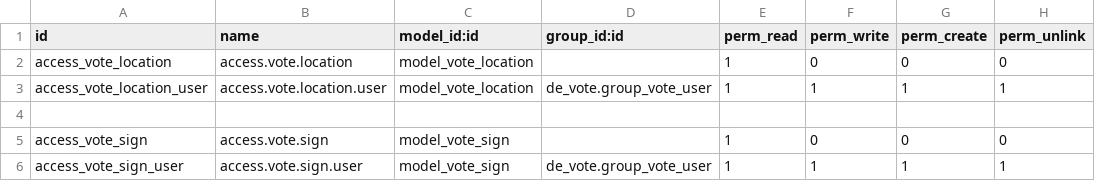
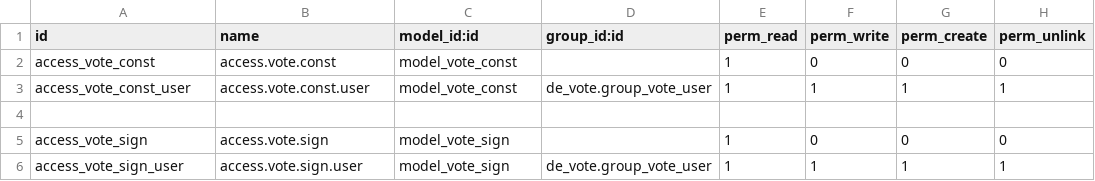
Before and after one commit to farhanrashad/gipli, a CSV file: de_vote/security/ir.model.access.csv, drawn as a sheet.

Commit message:
udpate vote

```diff
--- a/de_vote/security/ir.model.access.csv
+++ b/de_vote/security/ir.model.access.csv
@@ -1,4 +1,4 @@
 id,name,model_id:id,group_id:id,perm_read,perm_write,perm_create,perm_unlink
-access_vote_location,access.vote.location,model_vote_location,,1,0,0,0
-access_vote_location_user,access.vote.location.user,model_vote_location,de_vote.group_vote_user,1,1,1,1
+access_vote_const,access.vote.const,model_vote_const,,1,0,0,0
+access_vote_const_user,access.vote.const.user,model_vote_const,de_vote.group_vote_user,1,1,1,1
 
```
Also changed, not shown: 7 other files.
